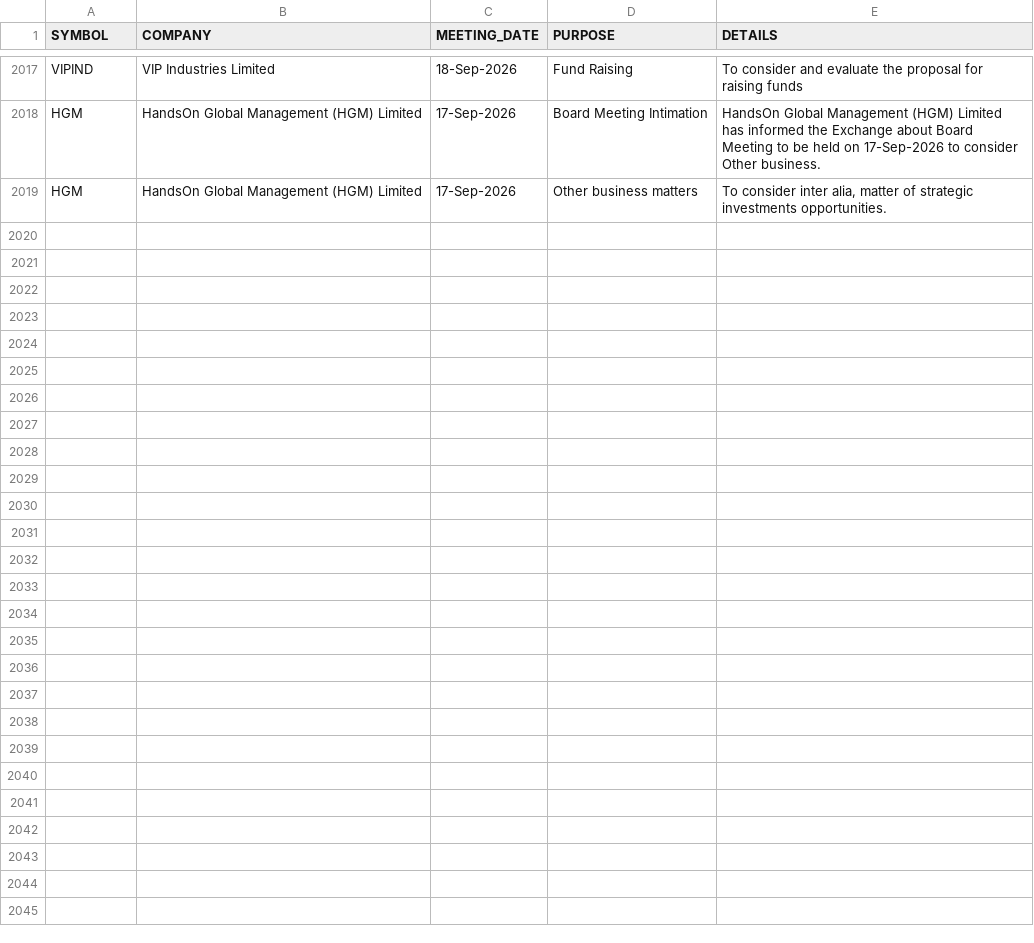
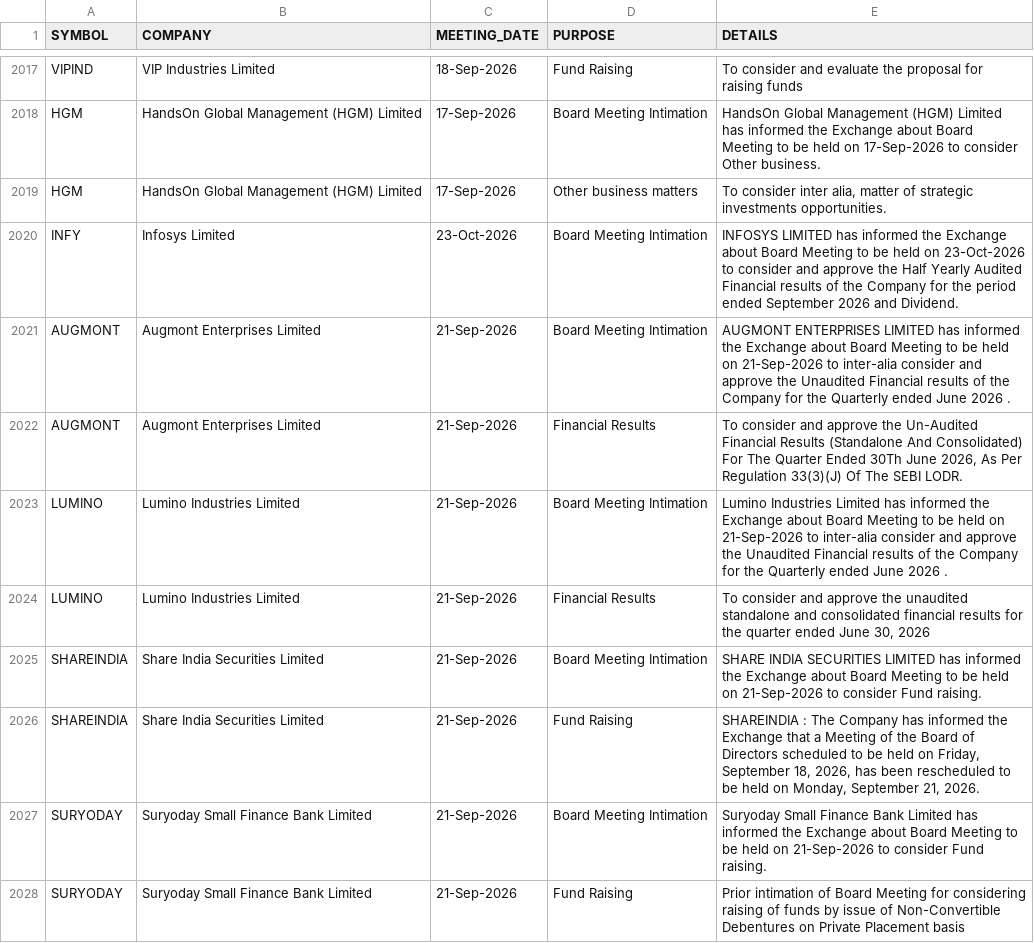
Before and after one commit to tanulakra5211-cell/market-desk, a CSV file: data/board_meetings.csv, drawn as a sheet; only a part is shown, gaps mark what is left out; the diff covers the shown part only.

```diff
--- a/data/board_meetings.csv
+++ b/data/board_meetings.csv
@@ -2019 +2019,10 @@ HGM,HandsOn Global Management (HGM) Limited,17-Sep-2026,Board Meeting Intimation
 HGM,HandsOn Global Management (HGM) Limited,17-Sep-2026,Other business matters,"To consider inter alia, matter of strategic investments opportunities."
+INFY,Infosys Limited,23-Oct-2026,Board Meeting Intimation,INFOSYS LIMITED has informed the Exchange about Board Meeting to be held on 23-Oct-2026 to consider and approve the Half Yearly Audited Financial results of the Company for the period ended September 2026 and Dividend.
+AUGMONT,Augmont Enterprises Limited,21-Sep-2026,Board Meeting Intimation,AUGMONT ENTERPRISES LIMITED has informed the Exchange about Board Meeting to be held on 21-Sep-2026 to inter-alia consider and approve the Unaudited Financial results of the Company for the Quarterly ended June 2026 .
+AUGMONT,Augmont Enterprises Limited,21-Sep-2026,Financial Results,"To consider and approve the Un-Audited Financial Results (Standalone And Consolidated) For The Quarter Ended 30Th June 2026, As Per Regulation 33(3)(J) Of The SEBI LODR."
+LUMINO,Lumino Industries Limited,21-Sep-2026,Board Meeting Intimation,Lumino Industries Limited has informed the Exchange about Board Meeting to be held on 21-Sep-2026 to inter-alia consider and approve the Unaudited Financial results of the Company for the Quarterly ended June 2026 .
+LUMINO,Lumino Industries Limited,21-Sep-2026,Financial Results,"To consider and approve the unaudited standalone and consolidated financial results for the quarter ended June 30, 2026"
+SHAREINDIA,Share India Securities Limited,21-Sep-2026,Board Meeting Intimation,SHARE INDIA SECURITIES LIMITED has informed the Exchange about Board Meeting to be held on 21-Sep-2026 to consider Fund raising.
+SHAREINDIA,Share India Securities Limited,21-Sep-2026,Fund Raising,"SHAREINDIA :  The Company has informed the Exchange that a Meeting of the Board of Directors scheduled to be held on Friday, September 18, 2026, has been rescheduled to be held on Monday, September 21, 2026."
+SURYODAY,Suryoday Small Finance Bank Limited,21-Sep-2026,Board Meeting Intimation,Suryoday Small Finance Bank Limited has informed the Exchange about Board Meeting to be held on 21-Sep-2026 to consider Fund raising.
+SURYODAY,Suryoday Small Finance Bank Limited,21-Sep-2026,Fund Raising,Prior intimation of Board Meeting for considering raising of funds by issue of Non-Convertible Debentures on Private Placement basis
```
Also changed, not shown: 9 added rows elsewhere in this file, data/corporate_actions.csv, data/flows.csv, 2 other files.
